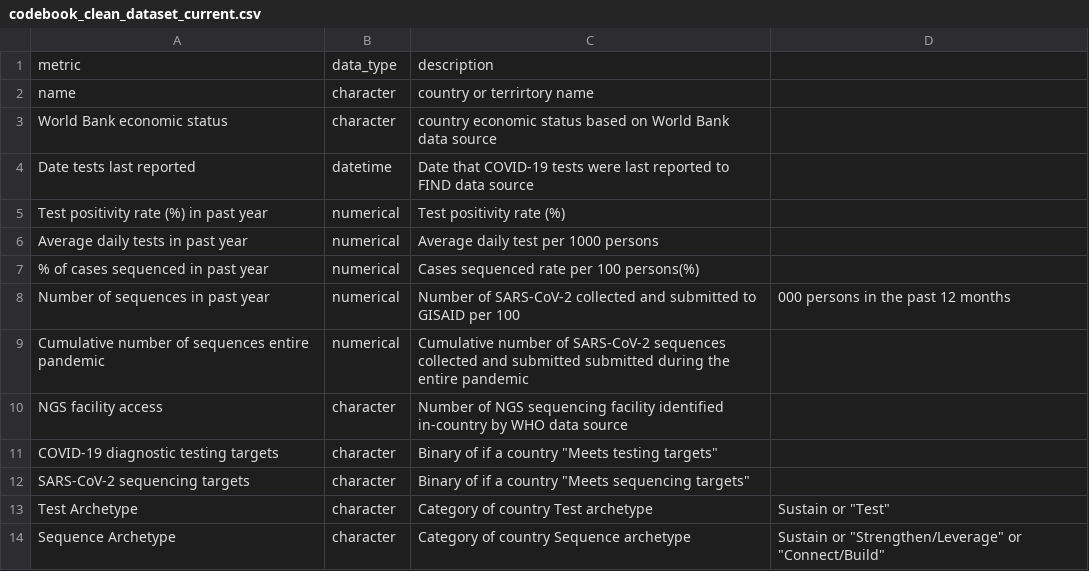
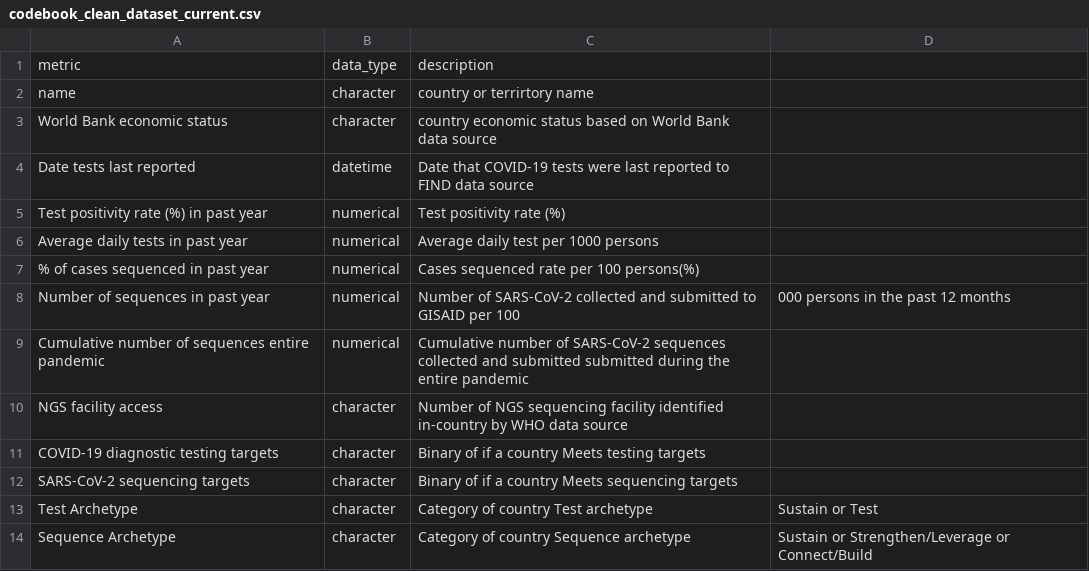
Before and after one commit to PandemicPreventionInstitute/NGS-Capacity-map, a CSV file: data/NGS_Data_Tables/codebook_clean_dataset_current.csv, drawn as a sheet.

Commit message:
Update codebook_clean_dataset_current.csv

```diff
--- a/data/NGS_Data_Tables/codebook_clean_dataset_current.csv
+++ b/data/NGS_Data_Tables/codebook_clean_dataset_current.csv
@@ -10,5 +10,5 @@ Cumulative number of sequences entire pandemic,numerical,Cumulative number of SA
 NGS facility access,character,Number of NGS sequencing facility identified in-country by WHO data source,
-COVID-19 diagnostic testing targets,character, Binary of if a country "Meets testing targets",
-SARS-CoV-2 sequencing targets,character,Binary of if a country "Meets sequencing targets",
-Test Archetype,character,Category of country Test archetype, "Sustain" or "Test",
-Sequence Archetype,character,Category of country Sequence archetype, "Sustain" or "Strengthen/Leverage" or "Connect/Build",
+COVID-19 diagnostic testing targets,character, Binary of if a country Meets testing targets,
+SARS-CoV-2 sequencing targets,character,Binary of if a country Meets sequencing targets,
+Test Archetype,character,Category of country Test archetype, Sustain or Test,
+Sequence Archetype,character,Category of country Sequence archetype, Sustain or Strengthen/Leverage or Connect/Build,								
```
